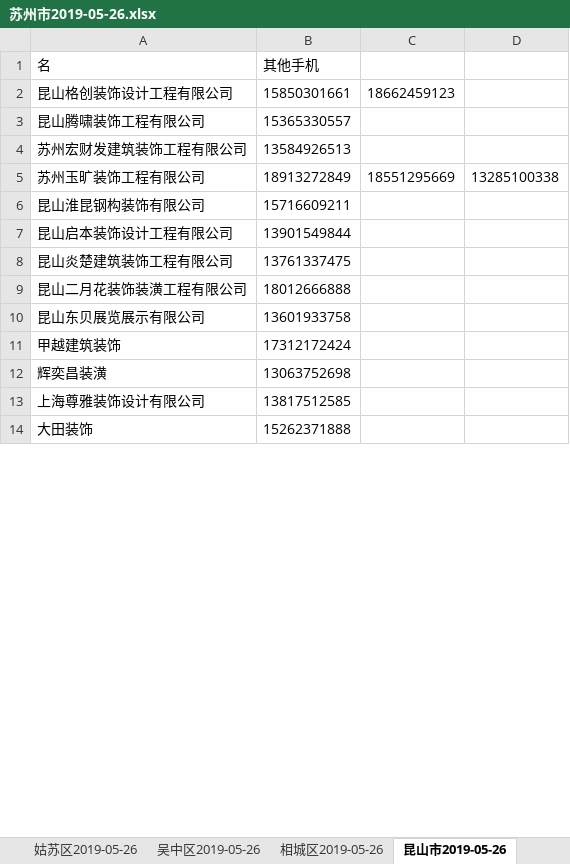
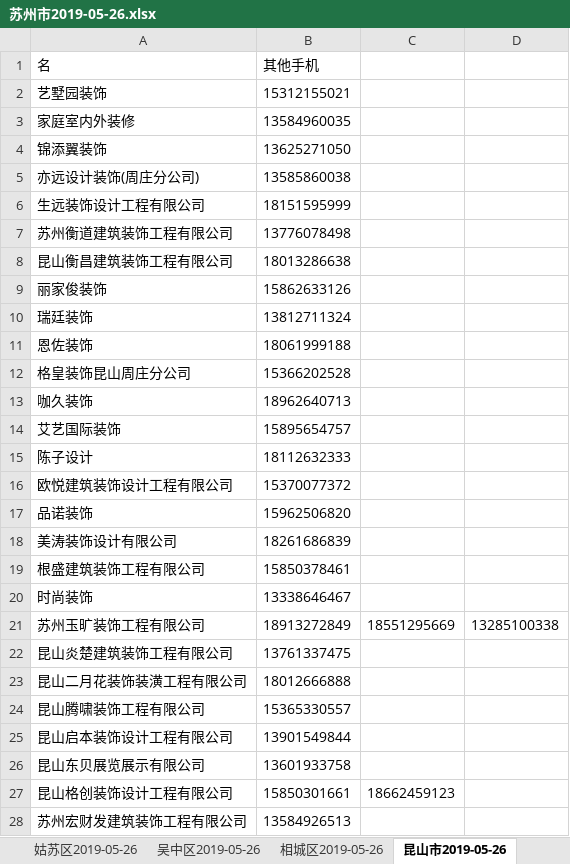
Before and after one commit to CatcherO/crawler-client, an Excel workbook: public/data/江苏省/苏州市/xlsx/苏州市2019-05-26.xlsx, sheet 昆山市2019-05-26, drawn as a sheet; only a part is shown; the shorter side is filled out with more unchanged rows; values as stored, in another font and other column widths than the file's, no borders; the diff covers the shown part only; the diff names each change by its address in the sheet, - before the commit and + after, or states it on an @@ line.

```diff
--- a/public/data/江苏省/苏州市/xlsx/苏州市2019-05-26.xlsx (sheet 昆山市2019-05-26)
+++ b/public/data/江苏省/苏州市/xlsx/苏州市2019-05-26.xlsx (sheet 昆山市2019-05-26)
+row 2: 艺墅园装饰 | 15312155021
+row 3: 家庭室内外装修 | 13584960035
+row 4: 锦添翼装饰 | 13625271050
+row 5: 亦远设计装饰(周庄分公司) | 13585860038
+row 6: 生远装饰设计工程有限公司 | 18151595999
+row 7: 苏州衡道建筑装饰工程有限公司 | 13776078498
+row 8: 昆山衡昌建筑装饰工程有限公司 | 18013286638
+row 9: 丽家俊装饰 | 15862633126
+row 10: 瑞廷装饰 | 13812711324
+row 11: 恩佐装饰 | 18061999188
+row 12: 格皇装饰昆山周庄分公司 | 15366202528
+row 13: 咖久装饰 | 18962640713
+row 14: 艾艺国际装饰 | 15895654757
+row 15: 陈子设计 | 18112632333
+row 16: 欧悦建筑装饰设计工程有限公司 | 15370077372
+row 17: 品诺装饰 | 15962506820
+row 18: 美涛装饰设计有限公司 | 18261686839
+row 19: 根盛建筑装饰工程有限公司 | 15850378461
+row 20: 时尚装饰 | 13338646467
@@ row 6 moved to row 29: 昆山淮昆钢构装饰有限公司 @@
@@ row 3 moved to row 24: 昆山腾啸装饰工程有限公司 @@
@@ row 7 moved to row 25: 昆山启本装饰设计工程有限公司 @@
@@ row 2 moved to row 27: 昆山格创装饰设计工程有限公司 @@
@@ row 4 moved to row 28: 苏州宏财发建筑装饰工程有限公司 @@
```
Also changed, not shown: 170 moved rows elsewhere in this sheet, sheet 吴江区2019-05-26, sheet 张家港市2019-05-26, sheet 常熟市2019-05-26, sheet 太仓市2019-05-26, 14 other files.
